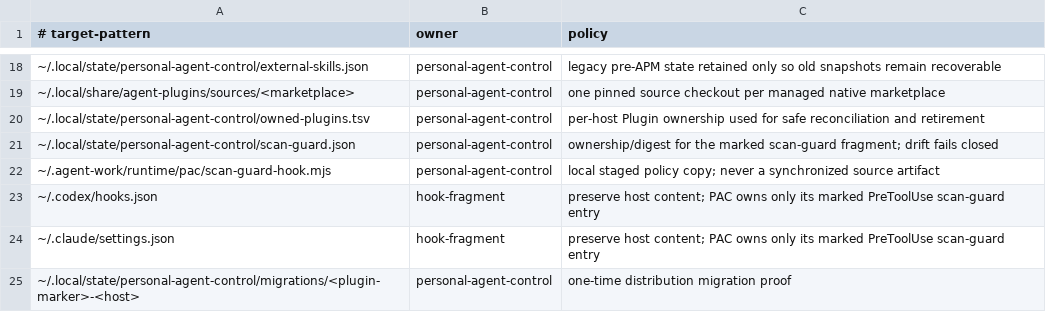
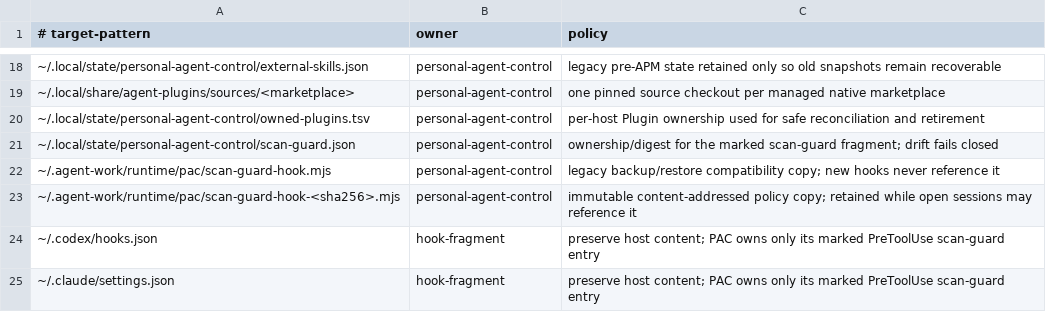
Before and after one commit to jk-zhang-meta/personal-agent-control, a TSV file: catalog/owners.tsv, drawn as a sheet; only a part is shown, gaps mark what is left out; the shorter side is filled out with more unchanged rows.

Commit message:
Fix PAC hook hot updates

```diff
--- a/catalog/owners.tsv
+++ b/catalog/owners.tsv
@@ -21,3 +21,4 @@
 ~/.local/state/personal-agent-control/scan-guard.json	personal-agent-control	ownership/digest for the marked scan-guard fragment; drift fails closed
-~/.agent-work/runtime/pac/scan-guard-hook.mjs	personal-agent-control	local staged policy copy; never a synchronized source artifact
+~/.agent-work/runtime/pac/scan-guard-hook.mjs	personal-agent-control	legacy backup/restore compatibility copy; new hooks never reference it
+~/.agent-work/runtime/pac/scan-guard-hook-<sha256>.mjs	personal-agent-control	immutable content-addressed policy copy; retained while open sessions may reference it
 ~/.codex/hooks.json	hook-fragment	preserve host content; PAC owns only its marked PreToolUse scan-guard entry
```
Also changed, not shown: 12 other files.
